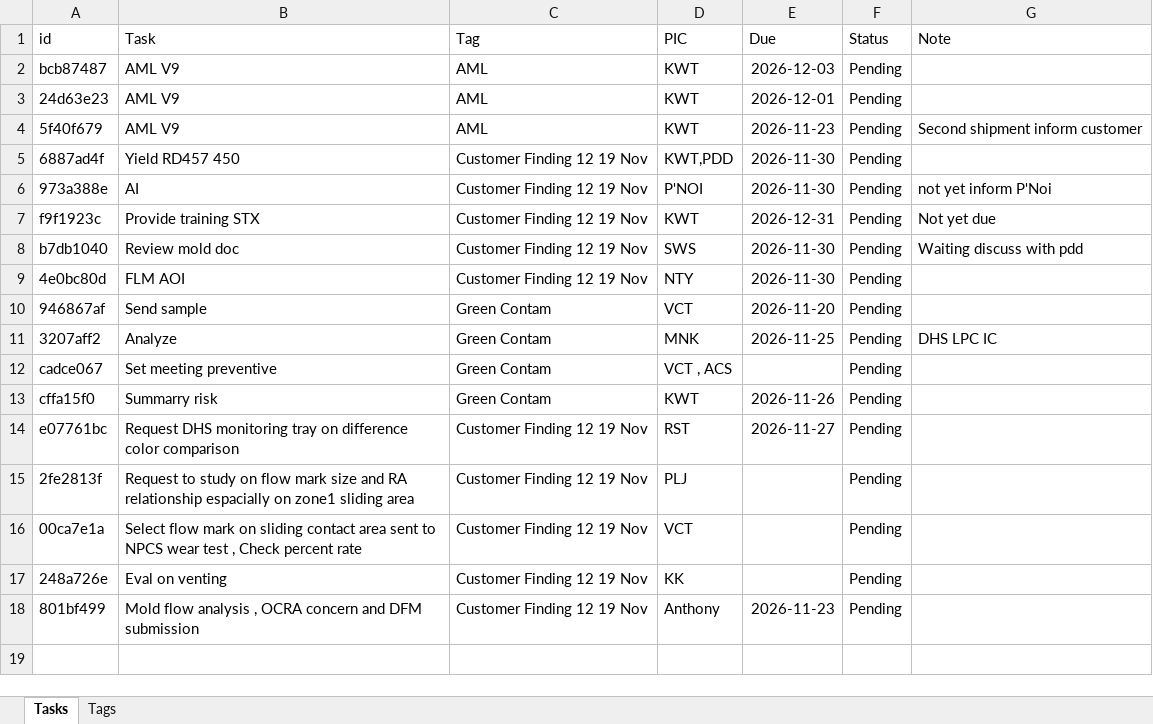
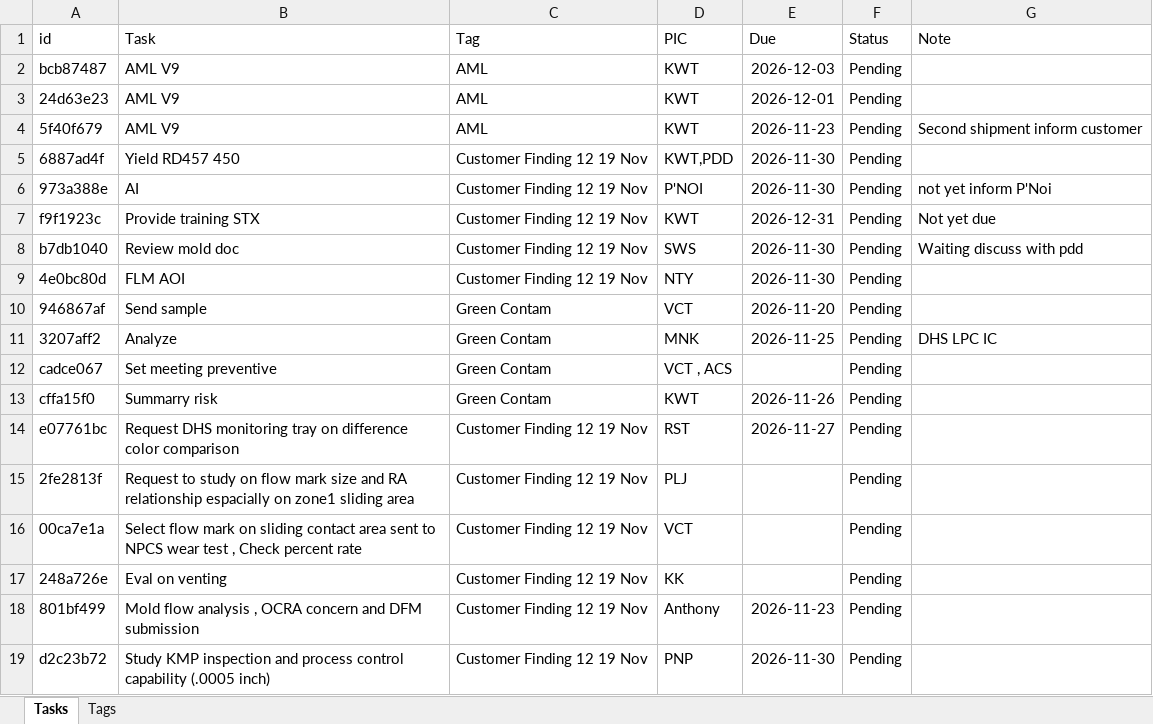
Before and after one commit to qadstx/test, an Excel workbook: tasks_data.xlsx, sheet Tasks, drawn as a sheet; values as stored, in another font and other column widths than the file's, no borders; the diff names each change by its address in the sheet, - before the commit and + after, or states it on an @@ line.

Commit message:
Add task: Study KMP inspection and process control capability (.0005 inch)

```diff
--- a/tasks_data.xlsx (sheet Tasks)
+++ b/tasks_data.xlsx (sheet Tasks)
+row 19: d2c23b72 | Study KMP inspection and process control capability (.0005 inch) | Customer Finding 12 19 Nov | PNP | 2026-11-30 | Pending
```
